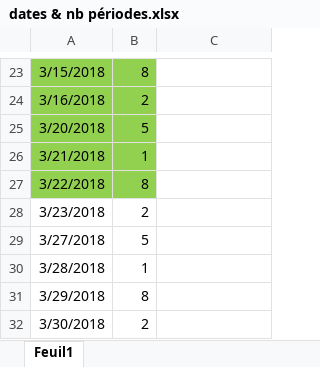
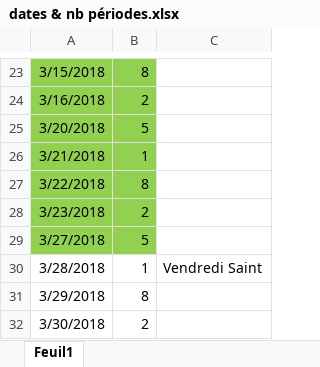
Before and after one commit to JeremyComelli/TPI_JCI, an Excel workbook: Documentation/dates & nb périodes.xlsx, sheet Feuil1, drawn as a sheet; only a part is shown, gaps mark what is left out; values as stored, in another font and other column widths than the file's, no borders; the diff names each change by its address in the sheet, - before the commit and + after, or states it on an @@ line.

```diff
--- a/Documentation/dates & nb périodes.xlsx (sheet Feuil1)
+++ b/Documentation/dates & nb périodes.xlsx (sheet Feuil1)
-A28:B29 fill: none
+A28:B29 fill: #92D050
-C30: (empty)
+C30: Vendredi Saint
```
Also changed, not shown: Documentation/Journal de travail.xlsm, 1 other file.
